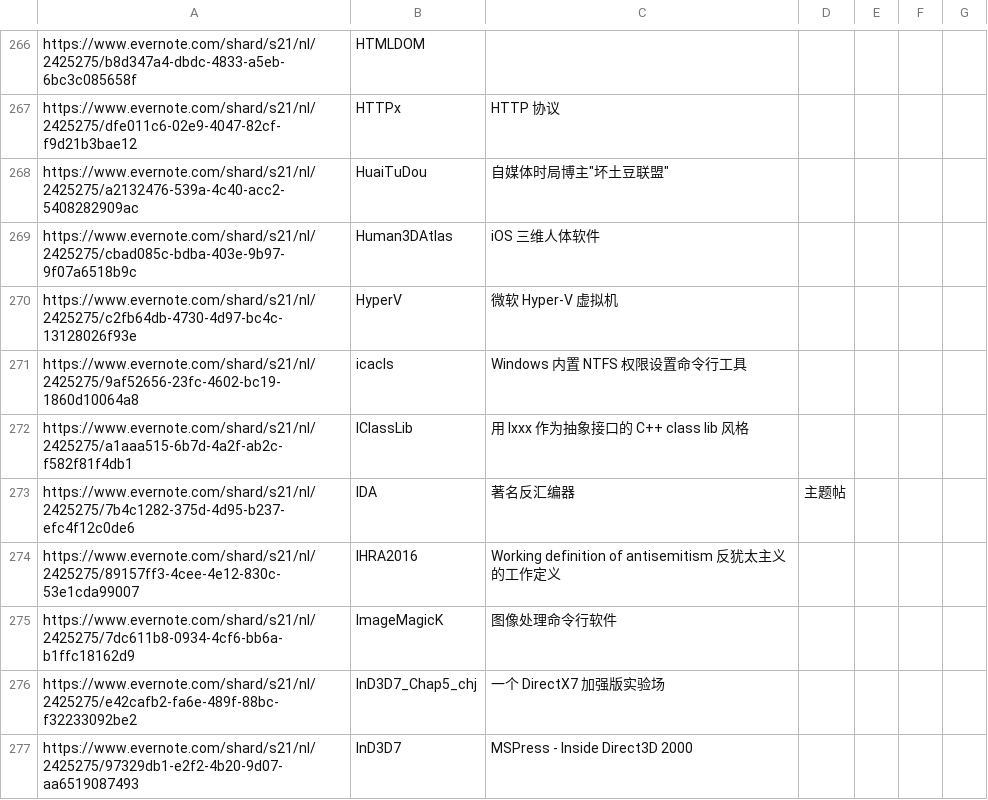
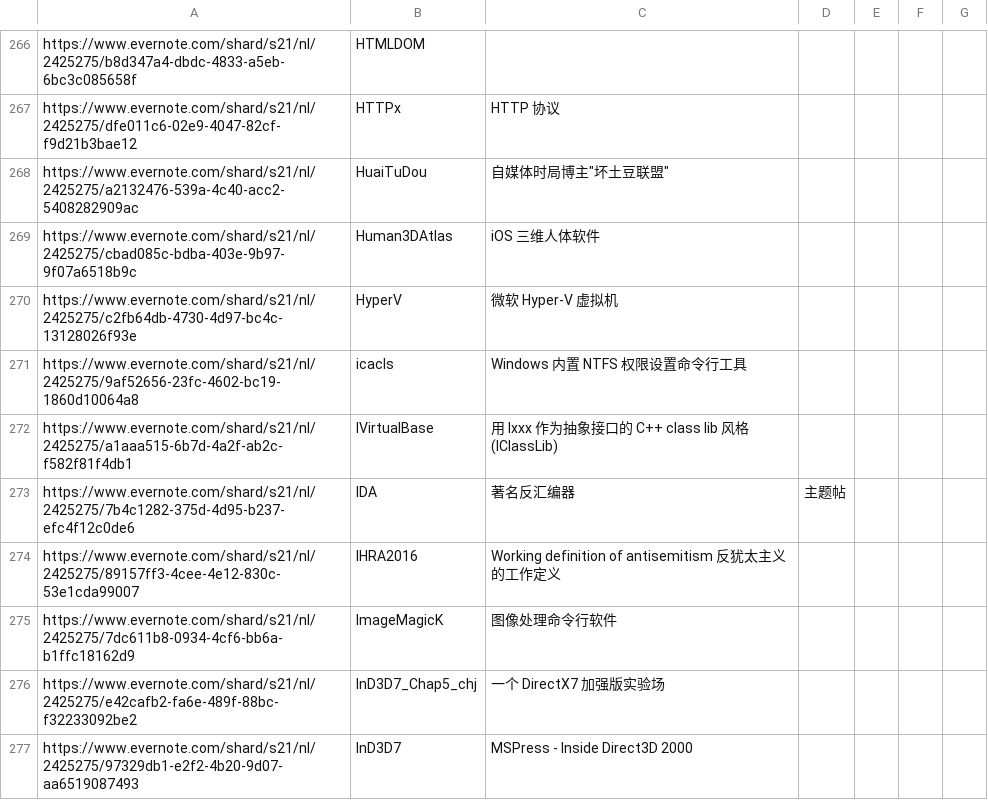
Before and after one commit to chjfth/trivials, a CSV file: ahk/Everlink.chj.csv, drawn as a sheet; only a part is shown, gaps mark what is left out.

```diff
--- a/ahk/Everlink.chj.csv
+++ b/ahk/Everlink.chj.csv
@@ -271,3 +271,3 @@ https://www.evernote.com/shard/s21/nl/2425275/c2fb64db-4730-4d97-bc4c-13128026f9
 https://www.evernote.com/shard/s21/nl/2425275/9af52656-23fc-4602-bc19-1860d10064a8 , icacls , Windows 内置 NTFS 权限设置命令行工具
-https://www.evernote.com/shard/s21/nl/2425275/a1aaa515-6b7d-4a2f-ab2c-f582f81f4db1 , IClassLib , 用 Ixxx 作为抽象接口的 C++ class lib 风格
+https://www.evernote.com/shard/s21/nl/2425275/a1aaa515-6b7d-4a2f-ab2c-f582f81f4db1 , IVirtualBase , 用 Ixxx 作为抽象接口的 C++ class lib 风格(IClassLib)
 https://www.evernote.com/shard/s21/nl/2425275/7b4c1282-375d-4d95-b237-efc4f12c0de6 , IDA , 著名反汇编器, 主题帖
```
Also changed, not shown: 11 other files.
